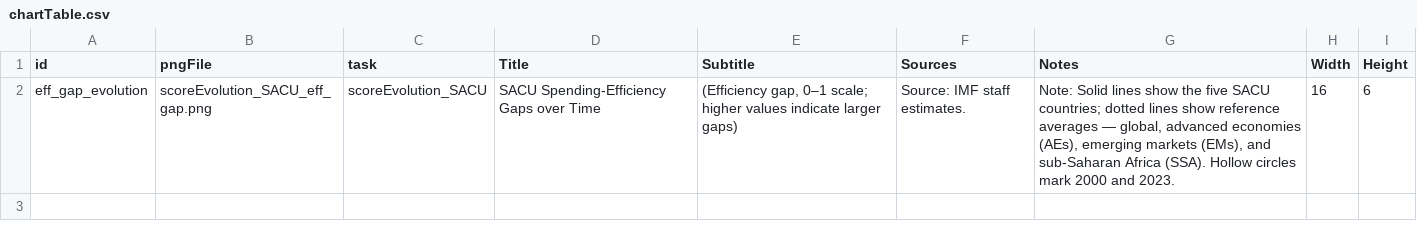
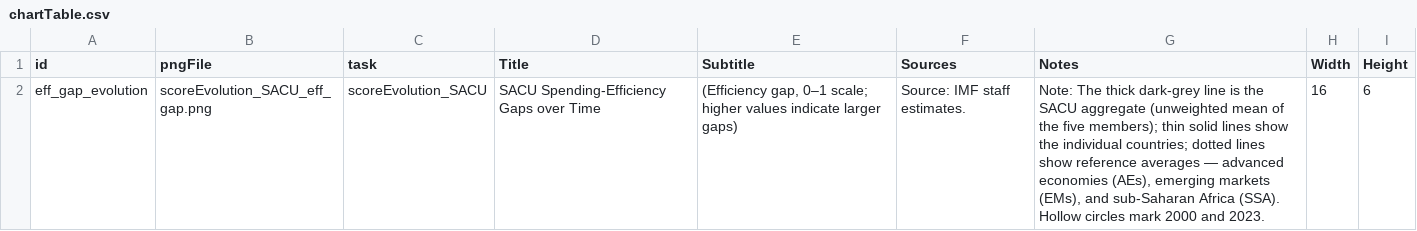
Before and after one commit to kbankowski-econ/2025-05_spendingModelling, a CSV file: docs/2026-06_WP-Alexis/chartReplication/chartTable.csv, drawn as a sheet.

```diff
--- a/docs/2026-06_WP-Alexis/chartReplication/chartTable.csv
+++ b/docs/2026-06_WP-Alexis/chartReplication/chartTable.csv
@@ -1,2 +1,2 @@
 id,pngFile,task,Title,Subtitle,Sources,Notes,Width,Height
-eff_gap_evolution,scoreEvolution_SACU_eff_gap.png,scoreEvolution_SACU,SACU Spending-Efficiency Gaps over Time,"(Efficiency gap, 0–1 scale; higher values indicate larger gaps)",Source: IMF staff estimates.,"Note: Solid lines show the five SACU countries; dotted lines show reference averages — global, advanced economies (AEs), emerging markets (EMs), and sub-Saharan Africa (SSA). Hollow circles mark 2000 and 2023.",16,6
+eff_gap_evolution,scoreEvolution_SACU_eff_gap.png,scoreEvolution_SACU,SACU Spending-Efficiency Gaps over Time,"(Efficiency gap, 0–1 scale; higher values indicate larger gaps)",Source: IMF staff estimates.,"Note: The thick dark-grey line is the SACU aggregate (unweighted mean of the five members); thin solid lines show the individual countries; dotted lines show reference averages — advanced economies (AEs), emerging markets (EMs), and sub-Saharan Africa (SSA). Hollow circles mark 2000 and 2023.",16,6
```
Also changed, not shown: docs/2026-06_WP-Alexis/chartReplication/scoreEvolution_SACU_eff_gap.csv, 2 other files.
